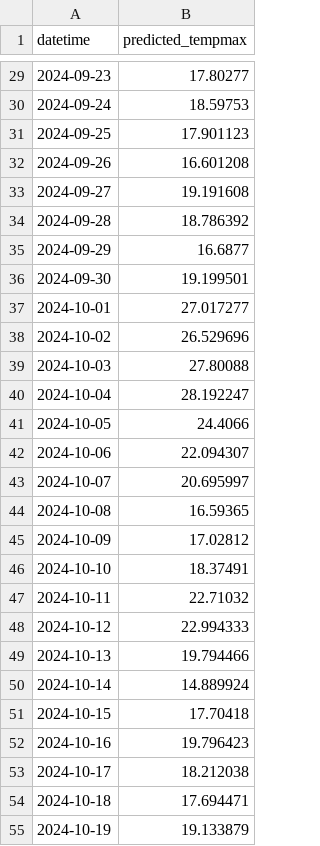
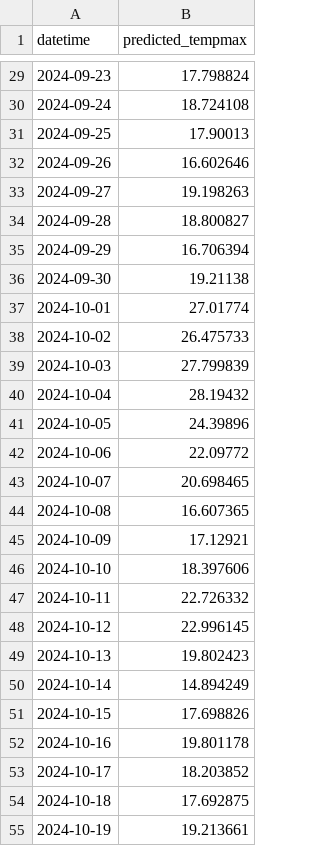
Before and after one commit to RyanTC2/ASM2AI_Team2, a CSV file: future_predictions_200days.csv, drawn as a sheet; only a part is shown, gaps mark what is left out; the diff covers the shown part only.

```diff
--- a/future_predictions_200days.csv
+++ b/future_predictions_200days.csv
@@ -29,27 +29,27 @@ datetime,predicted_tempmax
-2024-09-23,17.80277
-2024-09-24,18.59753
-2024-09-25,17.901123
-2024-09-26,16.601208
-2024-09-27,19.191608
-2024-09-28,18.786392
-2024-09-29,16.6877
-2024-09-30,19.199501
-2024-10-01,27.017277
-2024-10-02,26.529696
-2024-10-03,27.80088
-2024-10-04,28.192247
-2024-10-05,24.4066
-2024-10-06,22.094307
-2024-10-07,20.695997
-2024-10-08,16.59365
-2024-10-09,17.02812
-2024-10-10,18.37491
-2024-10-11,22.71032
-2024-10-12,22.994333
-2024-10-13,19.794466
-2024-10-14,14.889924
-2024-10-15,17.70418
-2024-10-16,19.796423
-2024-10-17,18.212038
-2024-10-18,17.694471
-2024-10-19,19.133879
+2024-09-23,17.798824
+2024-09-24,18.724108
+2024-09-25,17.90013
+2024-09-26,16.602646
+2024-09-27,19.198263
+2024-09-28,18.800827
+2024-09-29,16.706394
+2024-09-30,19.21138
+2024-10-01,27.01774
+2024-10-02,26.475733
+2024-10-03,27.799839
+2024-10-04,28.19432
+2024-10-05,24.39896
+2024-10-06,22.09772
+2024-10-07,20.698465
+2024-10-08,16.607365
+2024-10-09,17.12921
+2024-10-10,18.397606
+2024-10-11,22.726332
+2024-10-12,22.996145
+2024-10-13,19.802423
+2024-10-14,14.894249
+2024-10-15,17.698826
+2024-10-16,19.801178
+2024-10-17,18.203852
+2024-10-18,17.692875
+2024-10-19,19.213661
```
Also changed, not shown: 173 edited cells elsewhere in this file, 16 other files.
